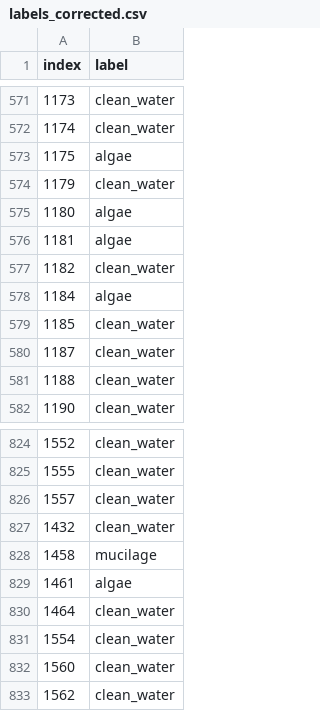
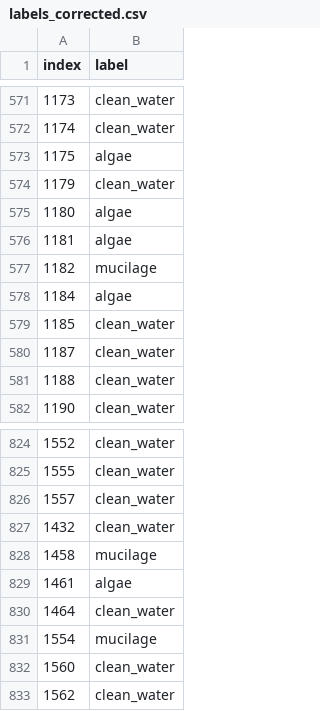
Before and after one commit to germanasergi/mucilage-detection, a CSV file: src/labels_corrected.csv, drawn as a sheet; only a part is shown, gaps mark what is left out; the diff covers the shown part only.

```diff
--- a/src/labels_corrected.csv
+++ b/src/labels_corrected.csv
@@ -576,3 +576,3 @@ index,label
 1181,algae
-1182,clean_water
+1182,mucilage
 1184,algae
@@ -830,3 +830,3 @@ index,label
 1464,clean_water
-1554,clean_water
+1554,mucilage
 1560,clean_water
```
Also changed, not shown: 14 removed rows and 6 edited cells elsewhere in this file, 2 other files.
